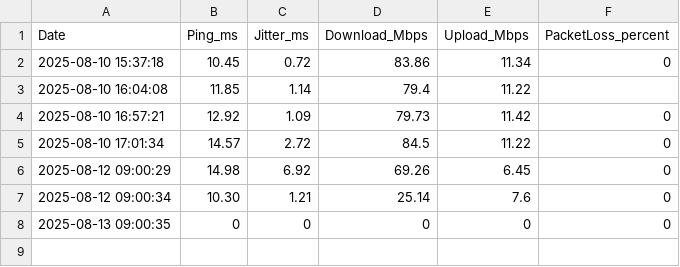
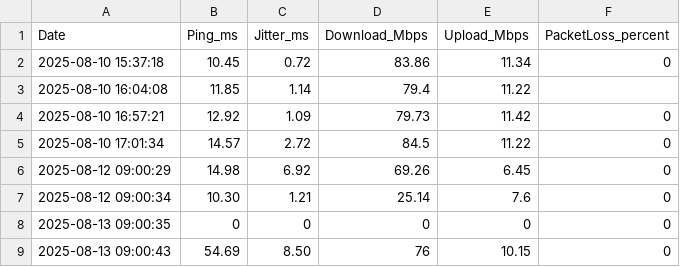
Before and after one commit to Ghostmonday/internet-speed-logs, a CSV file: speedtest_log.csv, drawn as a sheet; the diff names each change by its address in the sheet, - before the commit and + after, or states it on an @@ line.

Commit message:
Speedtest result for 2025-08-13 09:00:43

```diff
--- a/speedtest_log.csv
+++ b/speedtest_log.csv
+row 9: 2025-08-13 09:00:43 | 54.69 | 8.50 | 76 | 10.15 | 0
```
Also changed, not shown: 1 other file.
